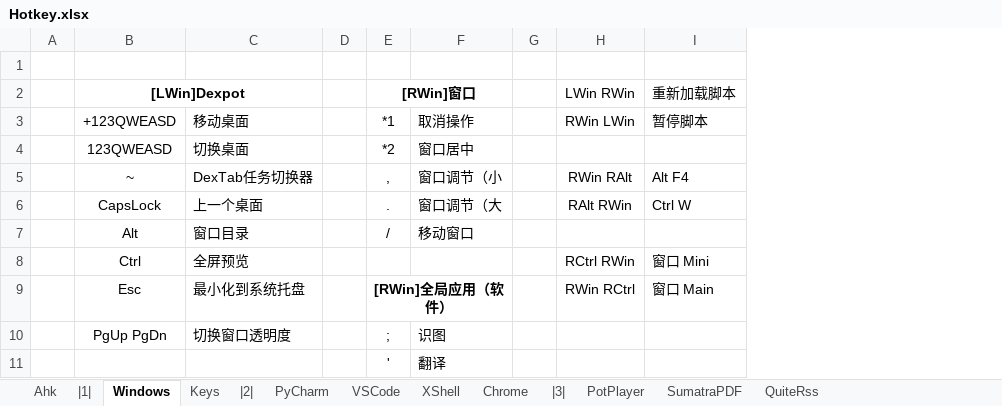
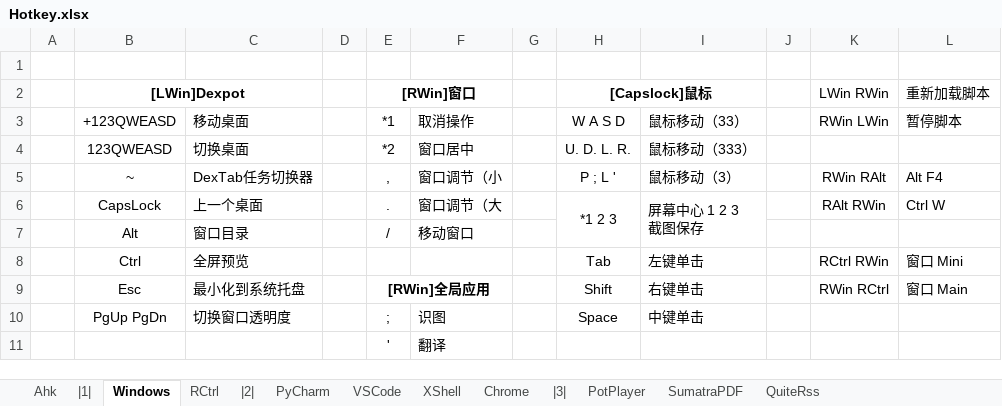
Before and after one commit to By2048/Ahk, an Excel workbook: Doc/Hotkey.xlsx, sheet Windows, drawn as a sheet; only a part is shown; values as stored, in another font and other column widths than the file's, no borders; ↵ is a line break in a cell; the diff names each change by its address in the sheet, - before the commit and + after, or states it on an @@ line.

```diff
--- a/Doc/Hotkey.xlsx (sheet Windows)
+++ b/Doc/Hotkey.xlsx (sheet Windows)
-sheet tab: Keys
+sheet tab: RCtrl
+column H ([Capslock]鼠标), rows 3-10: W A S D | U. D. L. R. | P ; L ' | *1 2 3 |  | Tab | Shift | Space
+column I, rows 3-10: 鼠标移动（33） | 鼠标移动（333） | 鼠标移动（3） | 屏幕中心 1 2 3 ↵ 截图保存 |  | 左键单击 | 右键单击 | 中键单击
+column J, empty
-E9 ([RWin]窗口): [RWin]全局应用（软件）
+E9 ([RWin]窗口): [RWin]全局应用
```
Also changed, not shown: sheet RCtrl, 2 other files.
